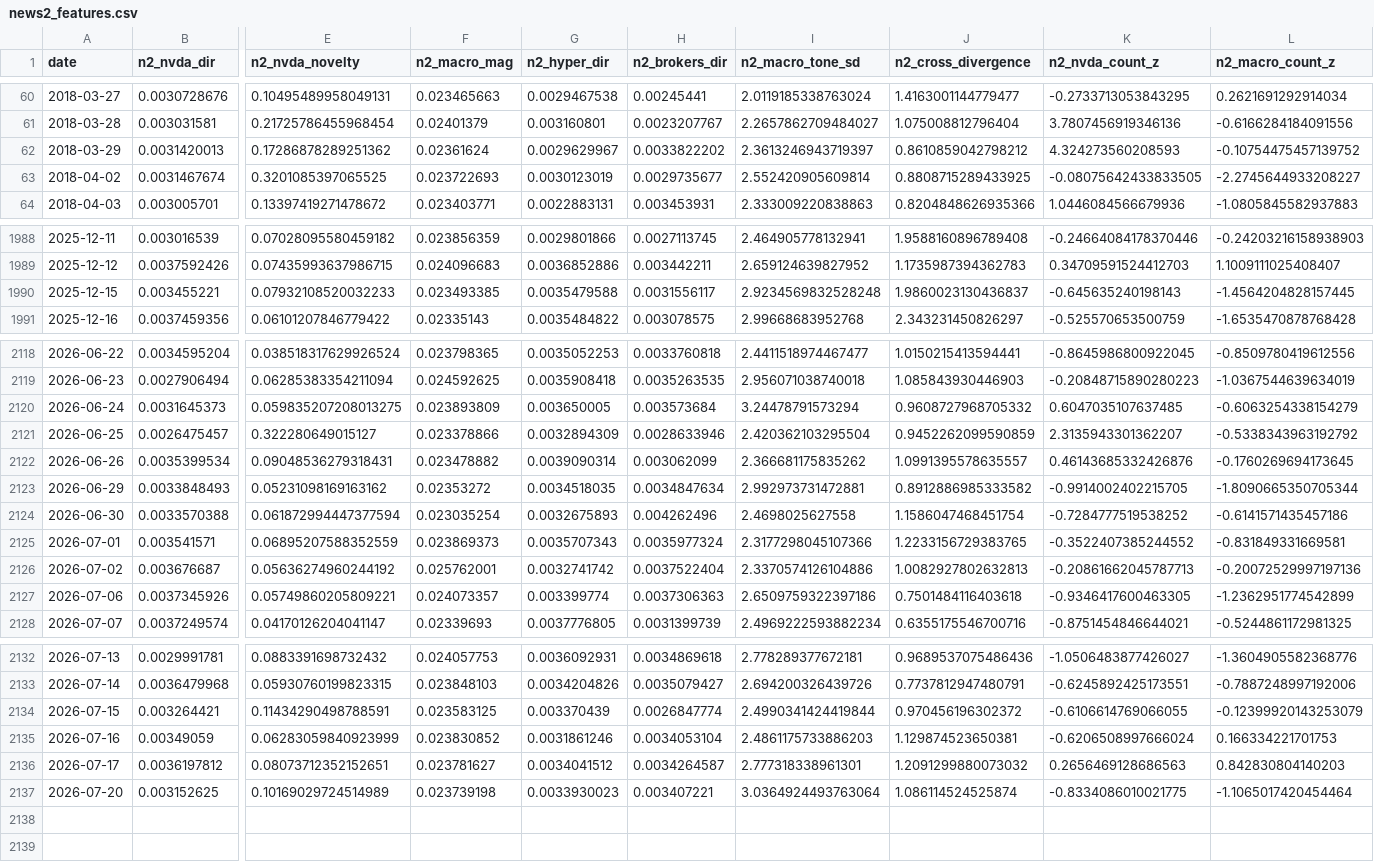
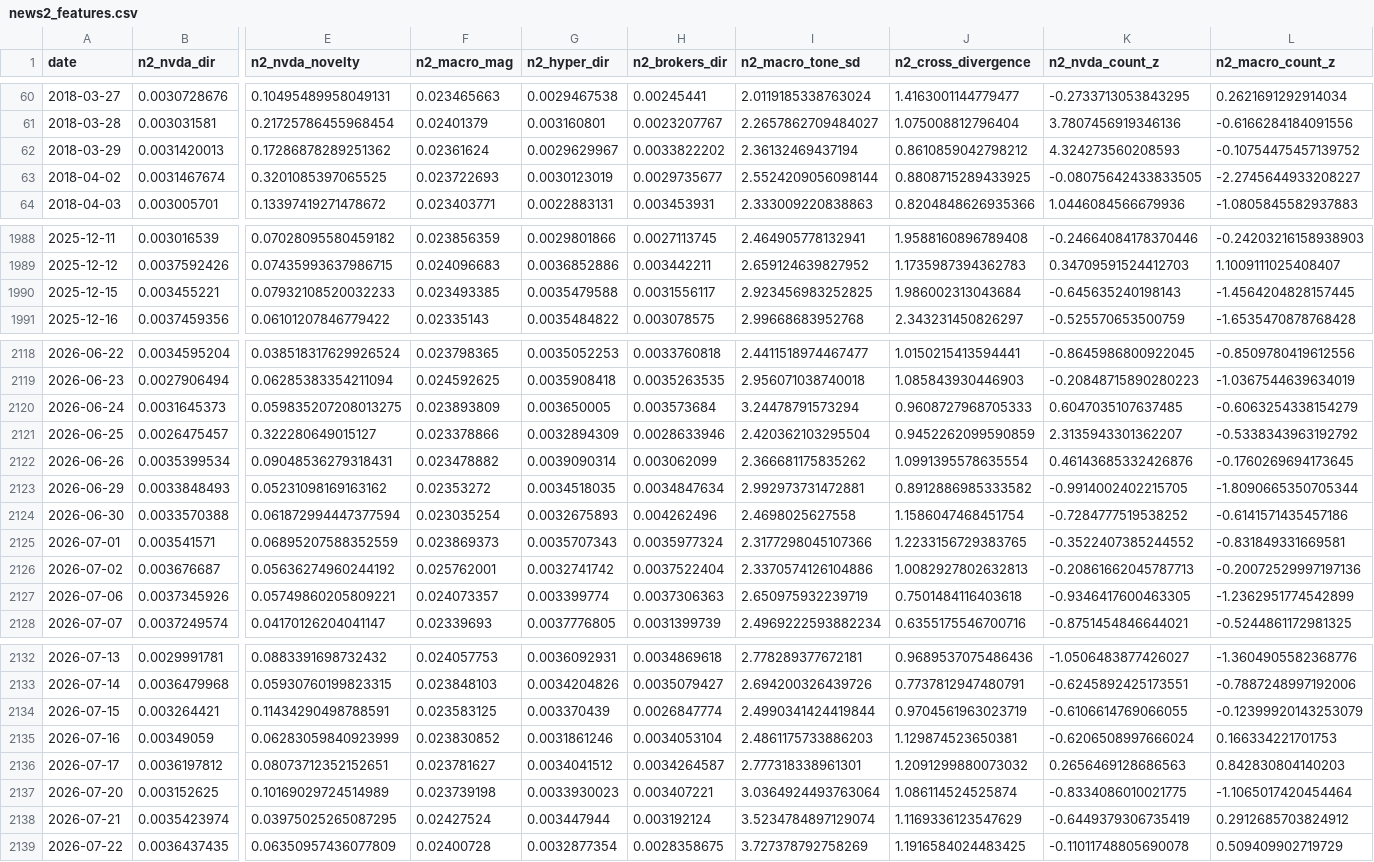
Before and after one commit to kevinrambhia11/nvda-news-quant, a CSV file: artifacts/cache/news2_features.csv, drawn as a sheet; only a part is shown, gaps mark what is left out; rows hold the shown columns only; the diff covers the shown part only; the diff names each change by its address in the sheet, - before the commit and + after, or states it on an @@ line.

```diff
--- a/artifacts/cache/news2_features.csv
+++ b/artifacts/cache/news2_features.csv
-I62 (n2_macro_tone_sd): 2.3613246943719397
+I62 (n2_macro_tone_sd): 2.36132469437194
-I63 (n2_macro_tone_sd): 2.552420905609814
+I63 (n2_macro_tone_sd): 2.5524209056098144
-I1990 (n2_macro_tone_sd): 2.9234569832528248
+I1990 (n2_macro_tone_sd): 2.923456983252825
-J1990 (n2_cross_divergence): 1.9860023130436837
+J1990 (n2_cross_divergence): 1.986002313043684
-J2120 (n2_cross_divergence): 0.9608727968705332
+J2120 (n2_cross_divergence): 0.9608727968705333
-J2122 (n2_cross_divergence): 1.0991395578635557
+J2122 (n2_cross_divergence): 1.0991395578635554
-I2127 (n2_macro_tone_sd): 2.6509759322397186
+I2127 (n2_macro_tone_sd): 2.650975932239719
-J2134 (n2_cross_divergence): 0.970456196302372
+J2134 (n2_cross_divergence): 0.9704561963023719
+row 2138: 2026-07-21 | 0.0035423974 | 0.03975025265087295 | 0.02427524 | 0.003447944 | 0.003192124 | 3.5234784897129074 | 1.1169336123547629 | -0.6449379306735419 | 0.2912685703824912
+row 2139: 2026-07-22 | 0.0036437435 | 0.06350957436077809 | 0.02400728 | 0.0032877354 | 0.0028358675 | 3.727378792758269 | 1.1916584024483425 | -0.11011748805690078 | 0.509409902719729
```
Also changed, not shown: 76 edited cells elsewhere in this file, artifacts/cache/gdelt_competitors.csv, 17 other files.
